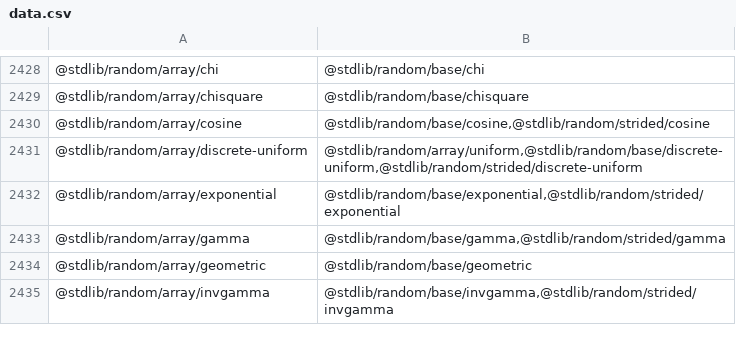
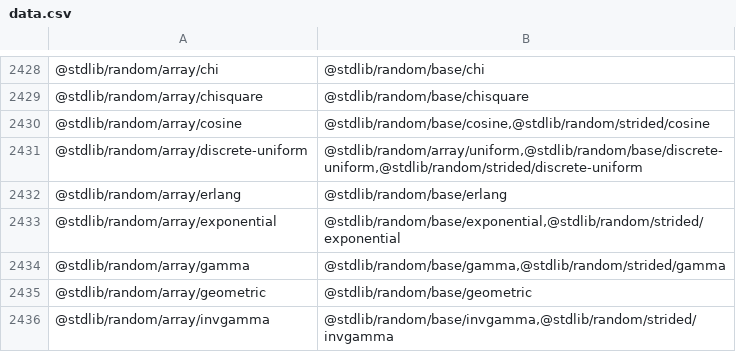
Before and after one commit to stdlib-js/namespace-pkg2related, a CSV file: data/data.csv, drawn as a sheet; only a part is shown, gaps mark what is left out.

```diff
--- a/data/data.csv
+++ b/data/data.csv
@@ -2431,2 +2431,3 @@
 "@stdlib/random/array/discrete-uniform","@stdlib/random/array/uniform,@stdlib/random/base/discrete-uniform,@stdlib/random/strided/discrete-uniform"
+"@stdlib/random/array/erlang","@stdlib/random/base/erlang"
 "@stdlib/random/array/exponential","@stdlib/random/base/exponential,@stdlib/random/strided/exponential"
```
Also changed, not shown: 3 other files.
